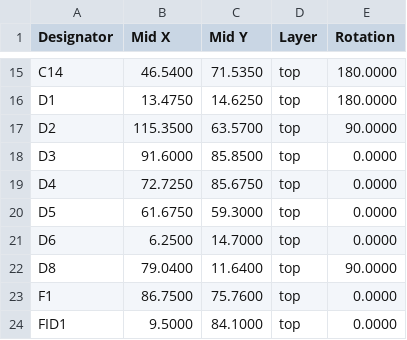
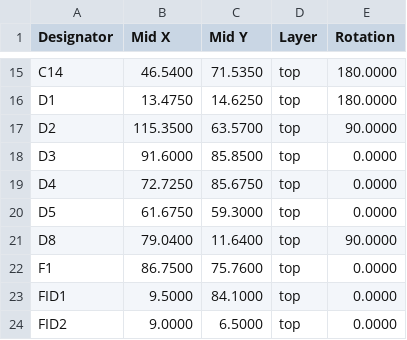
Before and after one commit to stuartpittaway/diyBMSv4, a CSV file: ControllerCircuit/export/ControllerCircuit_cpl_jlc.csv, drawn as a sheet; only a part is shown, gaps mark what is left out; the shorter side is filled out with more unchanged rows.

```diff
--- a/ControllerCircuit/export/ControllerCircuit_cpl_jlc.csv
+++ b/ControllerCircuit/export/ControllerCircuit_cpl_jlc.csv
@@ -20,3 +20,2 @@ Designator,Mid X,Mid Y,Layer,Rotation
 "D5",61.6750,59.3000,top,0.0000
-"D6",6.2500,14.7000,top,0.0000
 "D8",79.0400,11.6400,top,90.0000
```
Also changed, not shown: ControllerCircuit/export/ControllerCircuit_bom_jlc.csv.
